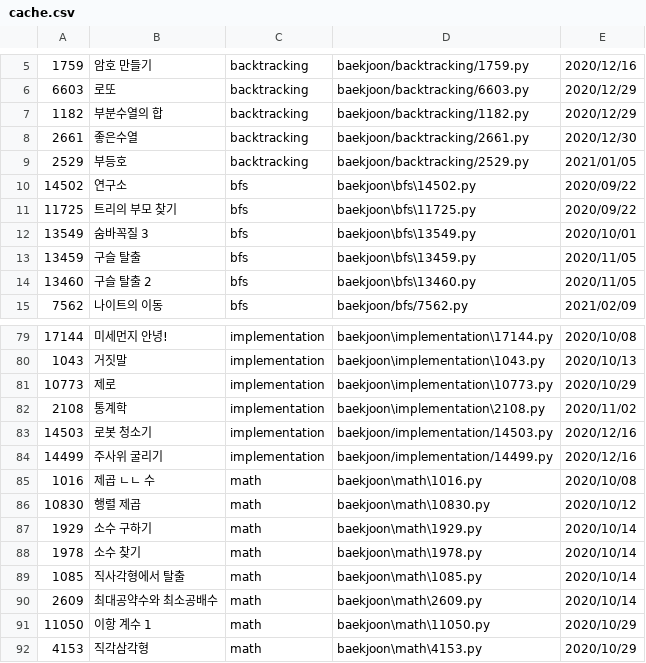
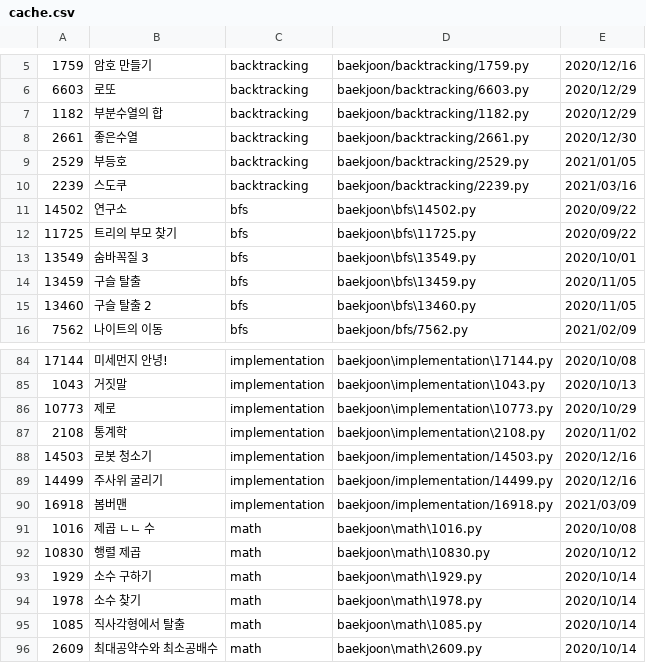
Before and after one commit to namhyun-gu/algorithm, a CSV file: scripts/cache.csv, drawn as a sheet; only a part is shown, gaps mark what is left out; the shorter side is filled out with more unchanged rows; the diff covers the shown part only; the diff names each change by its address in the sheet, - before the commit and + after, or states it on an @@ line.

Commit message:
[baekjoon] Add solution

```diff
--- a/scripts/cache.csv
+++ b/scripts/cache.csv
+row 10: 2239 | 스도쿠 | backtracking | baekjoon/backtracking/2239.py | 2021/03/16
+row 90: 16918 | 봄버맨 | implementation | baekjoon/implementation/16918.py | 2021/03/09
```
Also changed, not shown: 11 added rows and 1 removed row elsewhere in this file, 14 other files.
